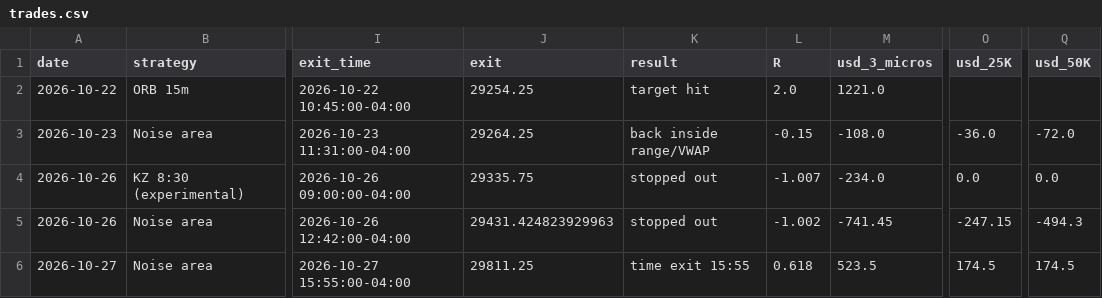
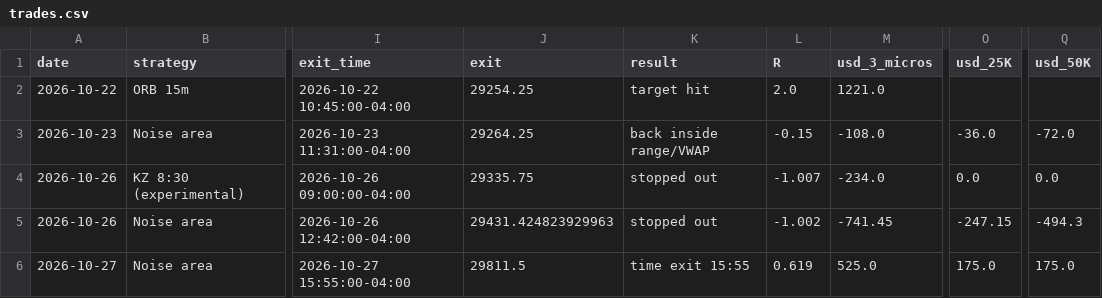
Before and after one commit to ericjai8/TradingAgent, a CSV file: paper/trades.csv, drawn as a sheet; only a part is shown, gaps mark what is left out; the diff names each change by its address in the sheet, - before the commit and + after, or states it on an @@ line.

```diff
--- a/paper/trades.csv
+++ b/paper/trades.csv
-J6 (exit): 29811.25
+J6 (exit): 29811.5
-L6 (R): 0.618
+L6 (R): 0.619
-M6 (usd_3_micros): 523.5
+M6 (usd_3_micros): 525.0
-O6 (usd_25K): 174.5
+O6 (usd_25K): 175.0
-Q6 (usd_50K): 174.5
+Q6 (usd_50K): 175.0
```
Also changed, not shown: 1 other file.
